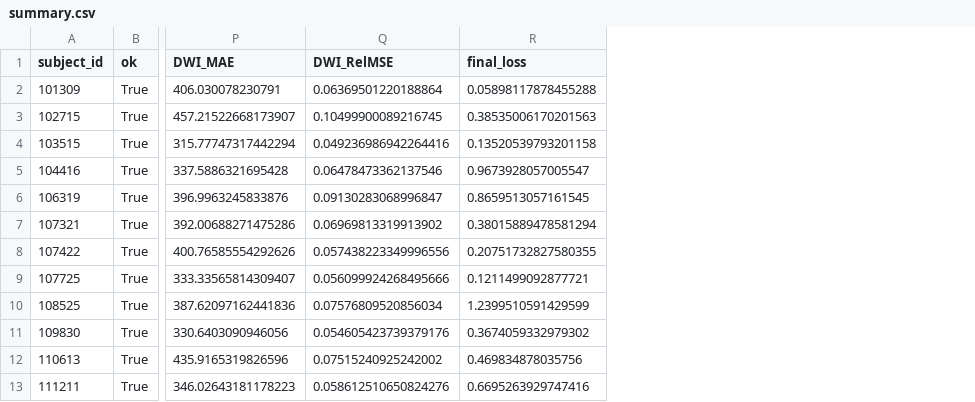
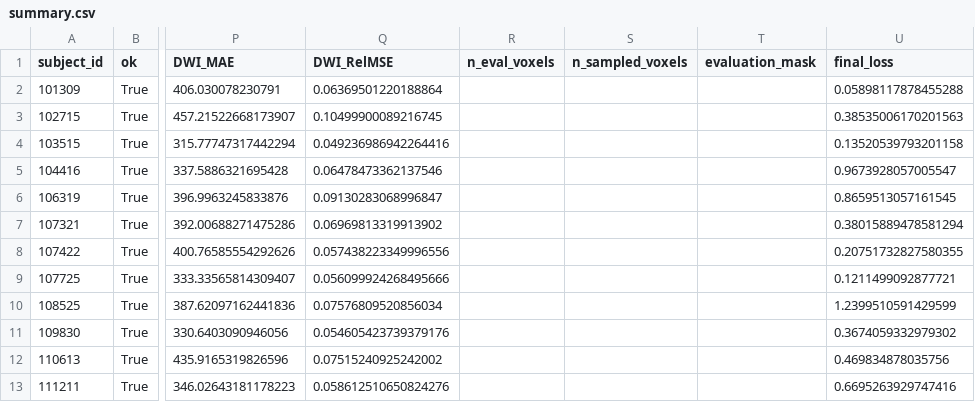
Before and after one commit to qmq-sys/INR, a CSV file: outputs/v1_schema_train/independent_inr/summary.csv, drawn as a sheet; only a part is shown, gaps mark what is left out; the diff names each change by its address in the sheet, - before the commit and + after, or states it on an @@ line.

Commit message:
输出结果

```diff
--- a/outputs/v1_schema_train/independent_inr/summary.csv
+++ b/outputs/v1_schema_train/independent_inr/summary.csv
+column R (n_eval_voxels), empty
+column S (n_sampled_voxels), empty
+column T (evaluation_mask), empty
```
